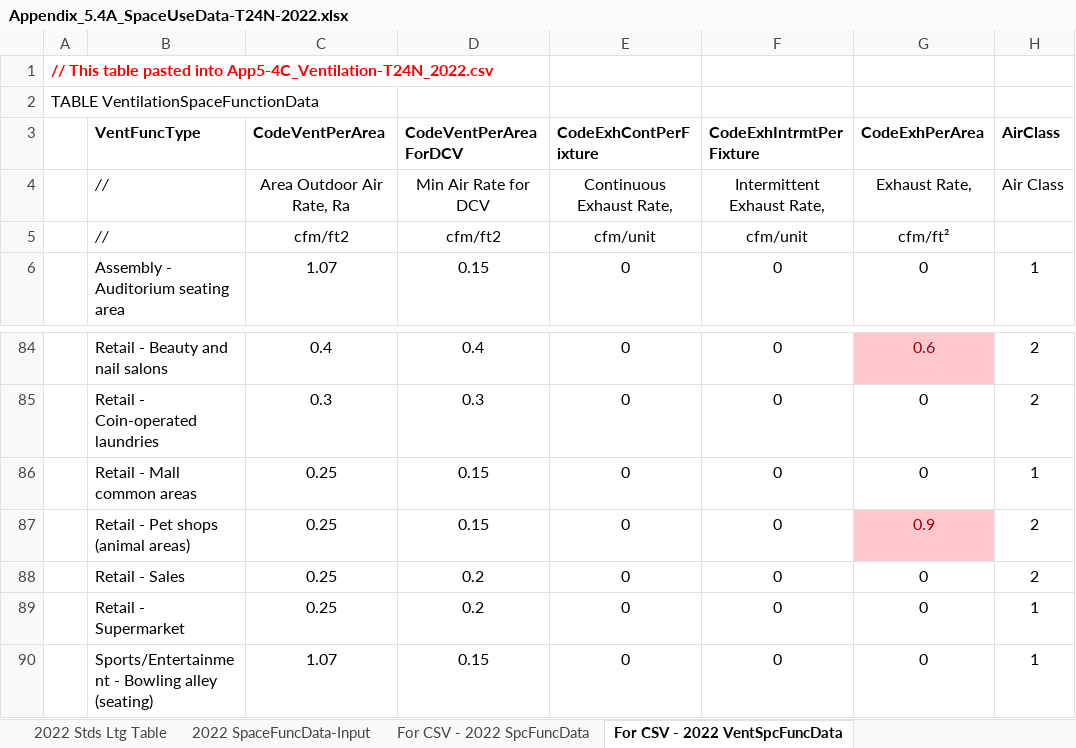
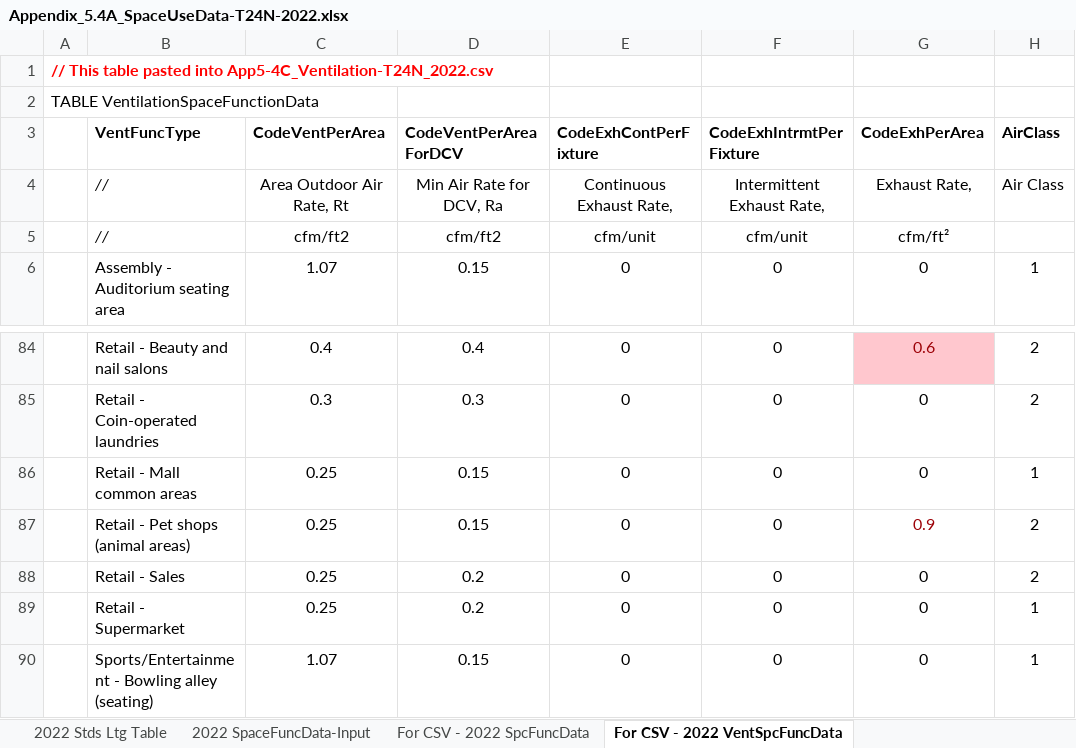
Before and after one commit to california-energy-commission/CBECC, an Excel workbook: Documentation/T24N/Appendix_5.4A_SpaceUseData-T24N-2022.xlsx, sheet For CSV - 2022 VentSpcFuncData, drawn as a sheet; only a part is shown, gaps mark what is left out; values as stored, in another font and other column widths than the file's, no borders; conditional formats not drawn; the diff names each change by its address in the sheet, - before the commit and + after, or states it on an @@ line.

```diff
--- a/Documentation/T24N/Appendix_5.4A_SpaceUseData-T24N-2022.xlsx (sheet For CSV - 2022 VentSpcFuncData)
+++ b/Documentation/T24N/Appendix_5.4A_SpaceUseData-T24N-2022.xlsx (sheet For CSV - 2022 VentSpcFuncData)
-C4 (CodeVentPerArea): Area Outdoor Air Rate, Ra
+C4 (CodeVentPerArea): Area Outdoor Air Rate, Rt
-D4 (CodeVentPerAreaForDCV): Min Air Rate for DCV
+D4 (CodeVentPerAreaForDCV): Min Air Rate for DCV, Ra
-G87 fill: #FFC7CE
+G87 fill: none
```
Also changed, not shown: sheet 22 SpcFunc & VentSpcFunc combos, sheet 2022 Ventilation List SORT, formulas that keep their value, Documentation/T24N/Appendix_5.7_PerformanceCurves.xlsx, 22 other files.
